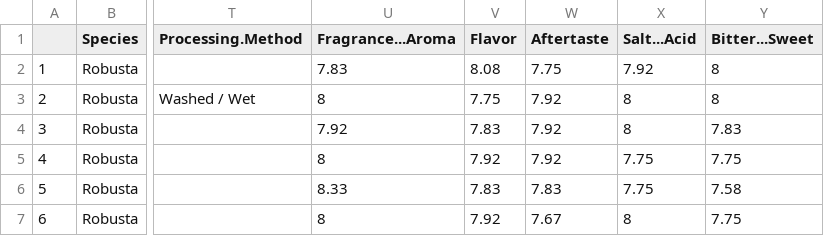
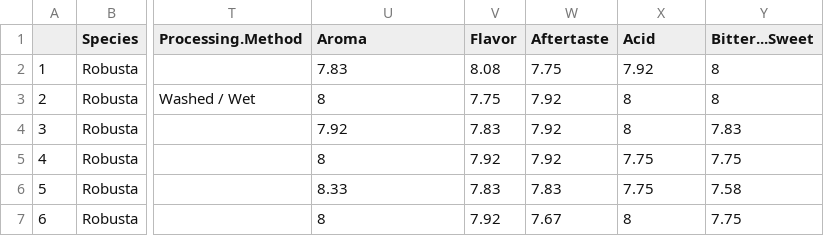
Before and after one commit to KPili/WEBD_FinalProject, a CSV file: db/coffee_csv/robusta.csv, drawn as a sheet; only a part is shown, gaps mark what is left out; the diff names each change by its address in the sheet, - before the commit and + after, or states it on an @@ line.

```diff
--- a/db/coffee_csv/robusta.csv
+++ b/db/coffee_csv/robusta.csv
-U1: Fragrance...Aroma
+U1: Aroma
-X1: Salt...Acid
+X1: Acid
```
Also changed, not shown: db/coffee_csv/arabica.csv, 3 other files.
